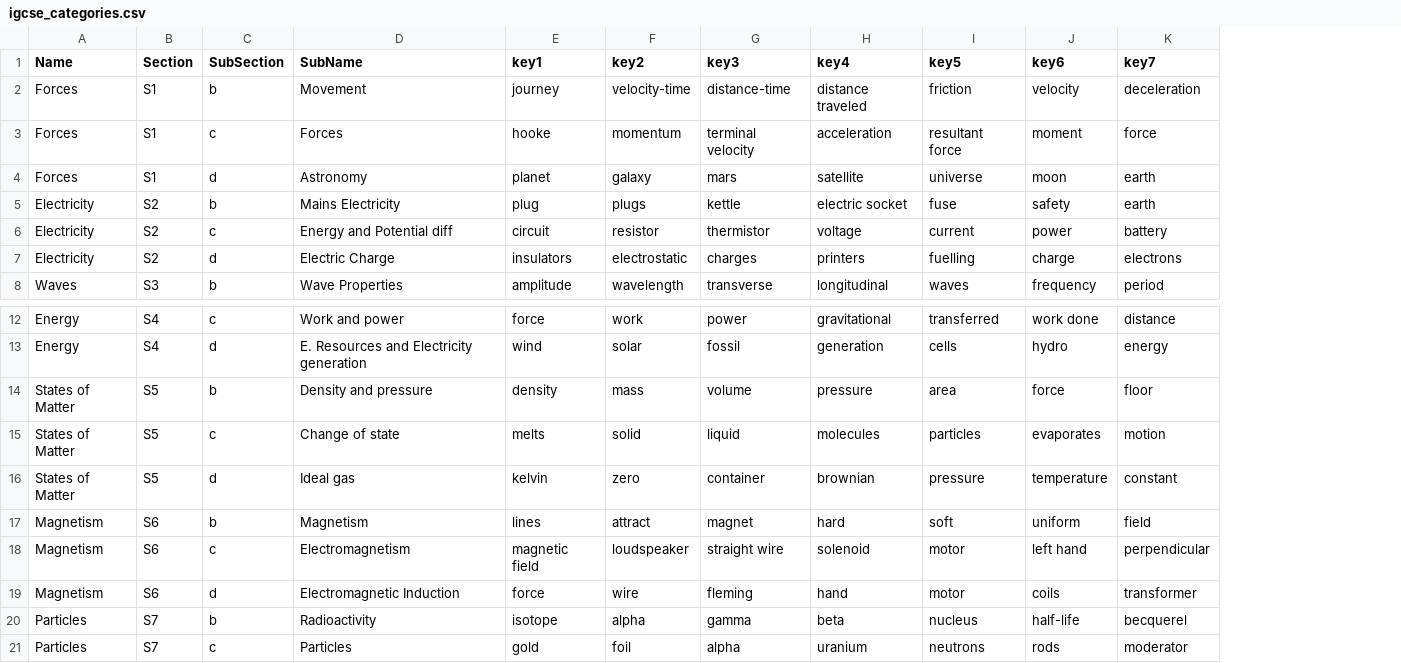
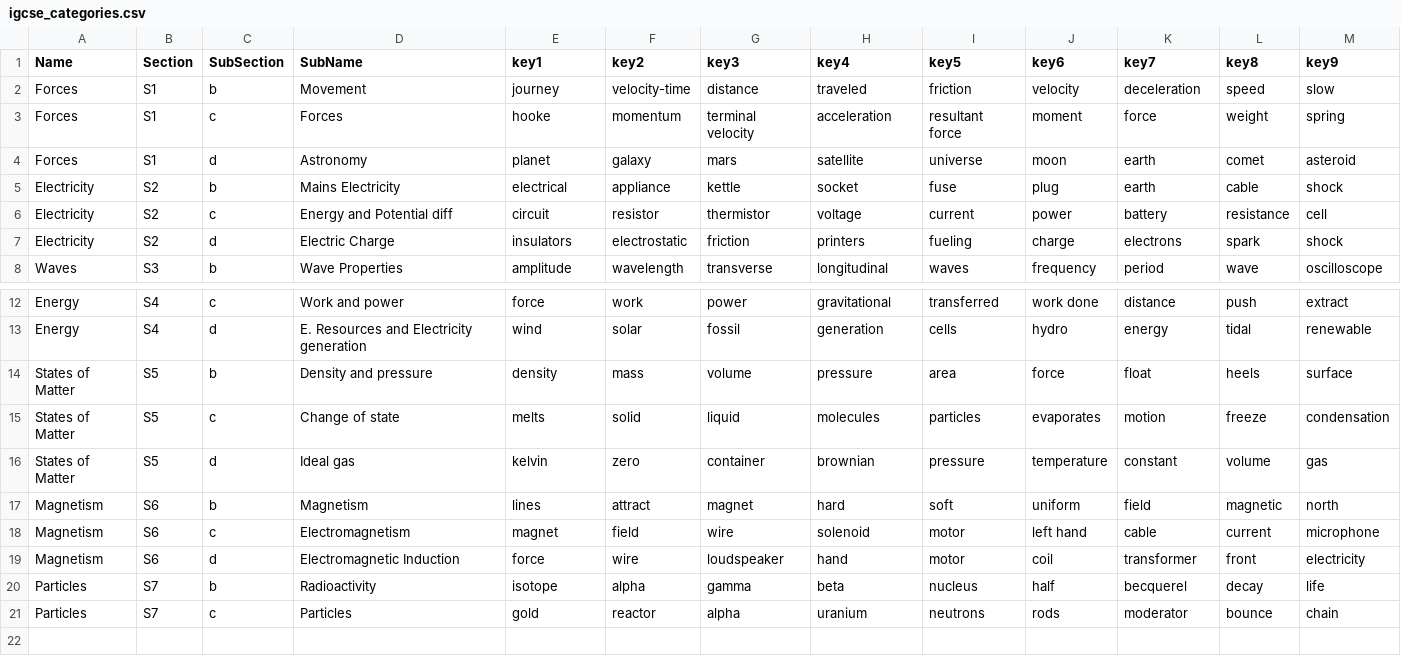
Before and after one commit to alphydan/igcse-paper-parser, a CSV file: igcse_categories.csv, drawn as a sheet; only a part is shown, gaps mark what is left out; the diff names each change by its address in the sheet, - before the commit and + after, or states it on an @@ line.

```diff
--- a/igcse_categories.csv
+++ b/igcse_categories.csv
+column L (key8), rows 2-8: speed | weight | comet | cable | resistance | spark | wave; rows 12-21: push | tidal | heels | freeze | volume | magnetic | current | front | decay | bounce
+column M (key9), rows 2-8: slow | spring | asteroid | shock | cell | shock | oscilloscope; rows 12-21: extract | renewable | surface | condensation | gas | north | microphone | electricity | life | chain
-G2 (key3): distance-time
+G2 (key3): distance
-H2 (key4): distance traveled
+H2 (key4): traveled
-E5 (key1): plug
+E5 (key1): electrical
-F5 (key2): plugs
+F5 (key2): appliance
-H5 (key4): electric socket
+H5 (key4): socket
-J5 (key6): safety
+J5 (key6): plug
-G7 (key3): charges
+G7 (key3): friction
-I7 (key5): fuelling
+I7 (key5): fueling
-K14 (key7): floor
+K14 (key7): float
-E18 (key1): magnetic field
+E18 (key1): magnet
-F18 (key2): loudspeaker
+F18 (key2): field
-G18 (key3): straight wire
+G18 (key3): wire
-K18 (key7): perpendicular
+K18 (key7): cable
-G19 (key3): fleming
+G19 (key3): loudspeaker
-J19 (key6): coils
+J19 (key6): coil
-J20 (key6): half-life
+J20 (key6): half
-F21 (key2): foil
+F21 (key2): reactor
```
Also changed, not shown: 5 other files.
